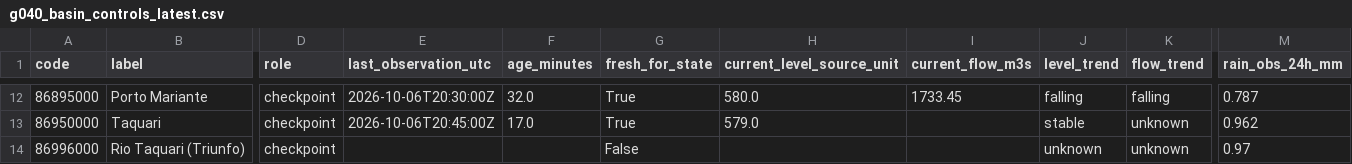
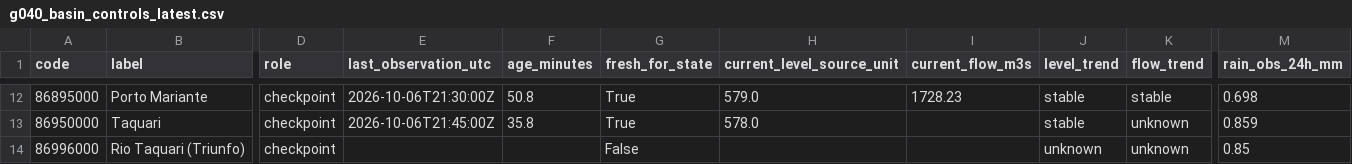
Before and after one commit to julianacarolinoreis/Previne-Taquari-Antas---Redes-Neurais, a CSV file: assets/data/hec_hms_g040_full_basin/g040_basin_controls_latest.csv, drawn as a sheet; only a part is shown, gaps mark what is left out; the diff covers the shown part only; the diff names each change by its address in the sheet, - before the commit and + after, or states it on an @@ line.

```diff
--- a/assets/data/hec_hms_g040_full_basin/g040_basin_controls_latest.csv
+++ b/assets/data/hec_hms_g040_full_basin/g040_basin_controls_latest.csv
-E12 (last_observation_utc): 2026-10-06T20:30:00Z
+E12 (last_observation_utc): 2026-10-06T21:30:00Z
-F12 (age_minutes): 32.0
+F12 (age_minutes): 50.8
-H12 (current_level_source_unit): 580.0
+H12 (current_level_source_unit): 579.0
-I12 (current_flow_m3s): 1733.45
+I12 (current_flow_m3s): 1728.23
-J12 (level_trend): falling
+J12 (level_trend): stable
-K12 (flow_trend): falling
+K12 (flow_trend): stable
-M12 (rain_obs_24h_mm): 0.787
+M12 (rain_obs_24h_mm): 0.698
-E13 (last_observation_utc): 2026-10-06T20:45:00Z
+E13 (last_observation_utc): 2026-10-06T21:45:00Z
-F13 (age_minutes): 17.0
+F13 (age_minutes): 35.8
-H13 (current_level_source_unit): 579.0
+H13 (current_level_source_unit): 578.0
-M13 (rain_obs_24h_mm): 0.962
+M13 (rain_obs_24h_mm): 0.859
-M14 (rain_obs_24h_mm): 0.97
+M14 (rain_obs_24h_mm): 0.85
```
Also changed, not shown: 32 edited cells elsewhere in this file, assets/data/hec_hms_g040_full_basin/g040_basin_network_latest.csv, assets/data/hec_hms_g040_full_basin/g040_ecmwf_buffer_hourly.csv, 3 other files.
